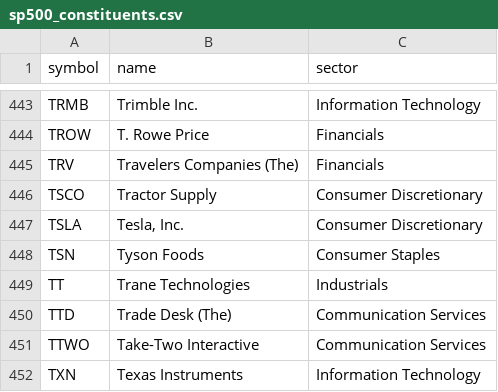
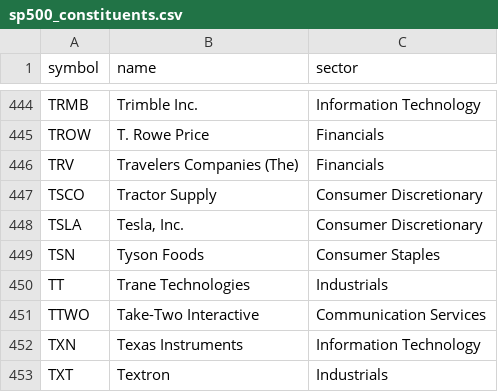
Before and after one commit to simranjitpuar-creator/nightfall-alpha, a CSV file: data/universe/sp500_constituents.csv, drawn as a sheet; only a part is shown, gaps mark what is left out; the shorter side is filled out with more unchanged rows; removed rows and columns are numbered as before the commit, all else as after; the diff covers the shown part only; the diff names each change by its address in the sheet, - before the commit and + after, or states it on an @@ line.

```diff
--- a/data/universe/sp500_constituents.csv
+++ b/data/universe/sp500_constituents.csv
-row 450: TTD | Trade Desk (The) | Communication Services
```
Also changed, not shown: 3 added rows and 2 removed rows elsewhere in this file, 6 other files.
